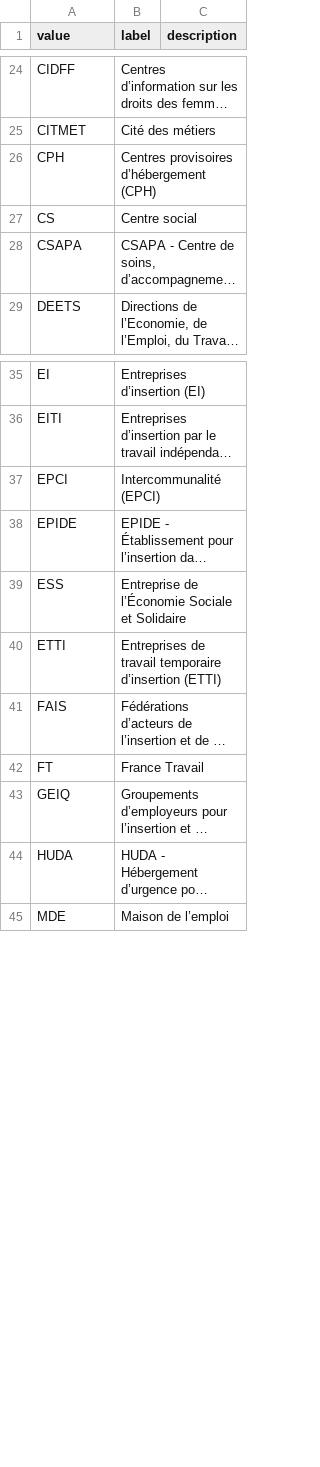
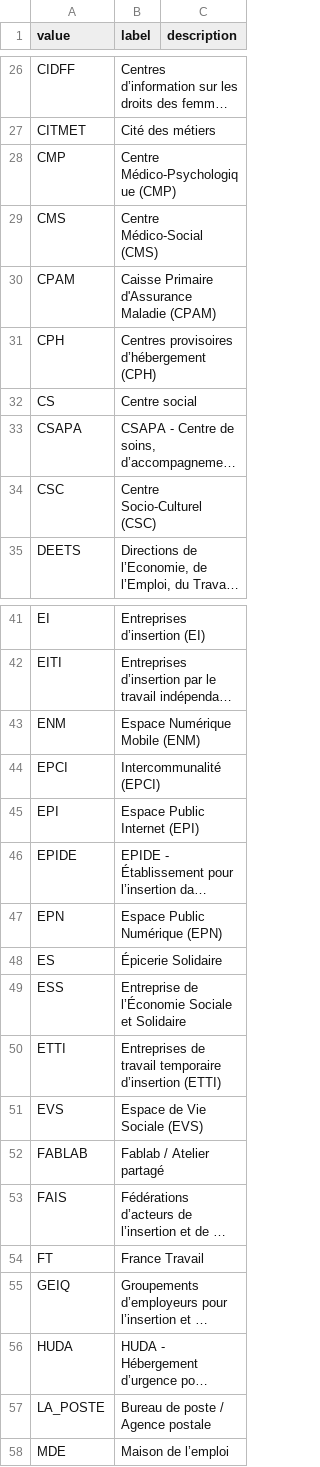
Before and after one commit to gip-inclusion/data-inclusion, a CSV file: pipeline/dbt/seeds/schema/typologies_de_structures.csv, drawn as a sheet; only a part is shown, gaps mark what is left out; long unchanged cells end in …; the diff covers the shown part only; the diff names each change by its address in the sheet, - before the commit and + after, or states it on an @@ line.

Commit message:
chore(pipeline): bump schema

```diff
--- a/pipeline/dbt/seeds/schema/typologies_de_structures.csv
+++ b/pipeline/dbt/seeds/schema/typologies_de_structures.csv
+row 28: CMP | Centre Médico-Psychologique (CMP)
+row 29: CMS | Centre Médico-Social (CMS)
+row 30: CPAM | Caisse Primaire d'Assurance Maladie (CPAM)
+row 34: CSC | Centre Socio-Culturel (CSC)
+row 43: ENM | Espace Numérique Mobile (ENM)
+row 45: EPI | Espace Public Internet (EPI)
+row 47: EPN | Espace Public Numérique (EPN)
+row 48: ES | Épicerie Solidaire
+row 51: EVS | Espace de Vie Sociale (EVS)
+row 52: FABLAB | Fablab / Atelier partagé
+row 57: LA_POSTE | Bureau de poste / Agence postale
```
Also changed, not shown: 5 added rows elsewhere in this file, pipeline/dbt/seeds/schema/labels_nationaux.csv, pipeline/dbt/seeds/schema/modes_orientation_accompagnateur.csv, 4 other files.
